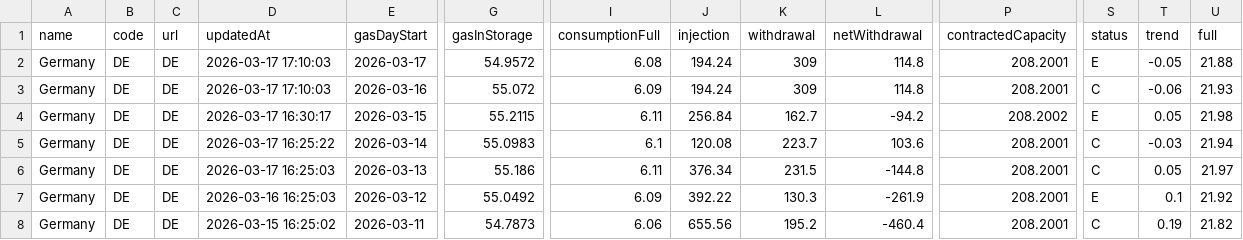
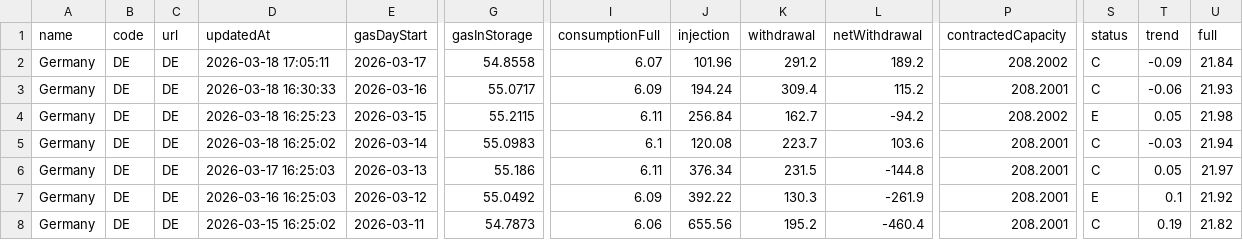
Before and after one commit to milahu/gasspeicher-deutschland, a CSV file: daten2.csv, drawn as a sheet; only a part is shown, gaps mark what is left out; the diff names each change by its address in the sheet, - before the commit and + after, or states it on an @@ line.

Commit message:
update 2026-03-16

```diff
--- a/daten2.csv
+++ b/daten2.csv
-D2 (updatedAt): 2026-03-17 17:10:03
+D2 (updatedAt): 2026-03-18 17:05:11
-G2 (gasInStorage): 54.9572
+G2 (gasInStorage): 54.8558
-I2 (consumptionFull): 6.08
+I2 (consumptionFull): 6.07
-J2 (injection): 194.24
+J2 (injection): 101.96
-K2 (withdrawal): 309
+K2 (withdrawal): 291.2
-L2 (netWithdrawal): 114.8
+L2 (netWithdrawal): 189.2
-P2 (contractedCapacity): 208.2001
+P2 (contractedCapacity): 208.2002
-S2 (status): E
+S2 (status): C
-T2 (trend): -0.05
+T2 (trend): -0.09
-U2 (full): 21.88
+U2 (full): 21.84
-D3 (updatedAt): 2026-03-17 17:10:03
+D3 (updatedAt): 2026-03-18 16:30:33
-G3 (gasInStorage): 55.072
+G3 (gasInStorage): 55.0717
-K3 (withdrawal): 309
+K3 (withdrawal): 309.4
-L3 (netWithdrawal): 114.8
+L3 (netWithdrawal): 115.2
-D4 (updatedAt): 2026-03-17 16:30:17
+D4 (updatedAt): 2026-03-18 16:25:23
-D5 (updatedAt): 2026-03-17 16:25:22
+D5 (updatedAt): 2026-03-18 16:25:02
```
